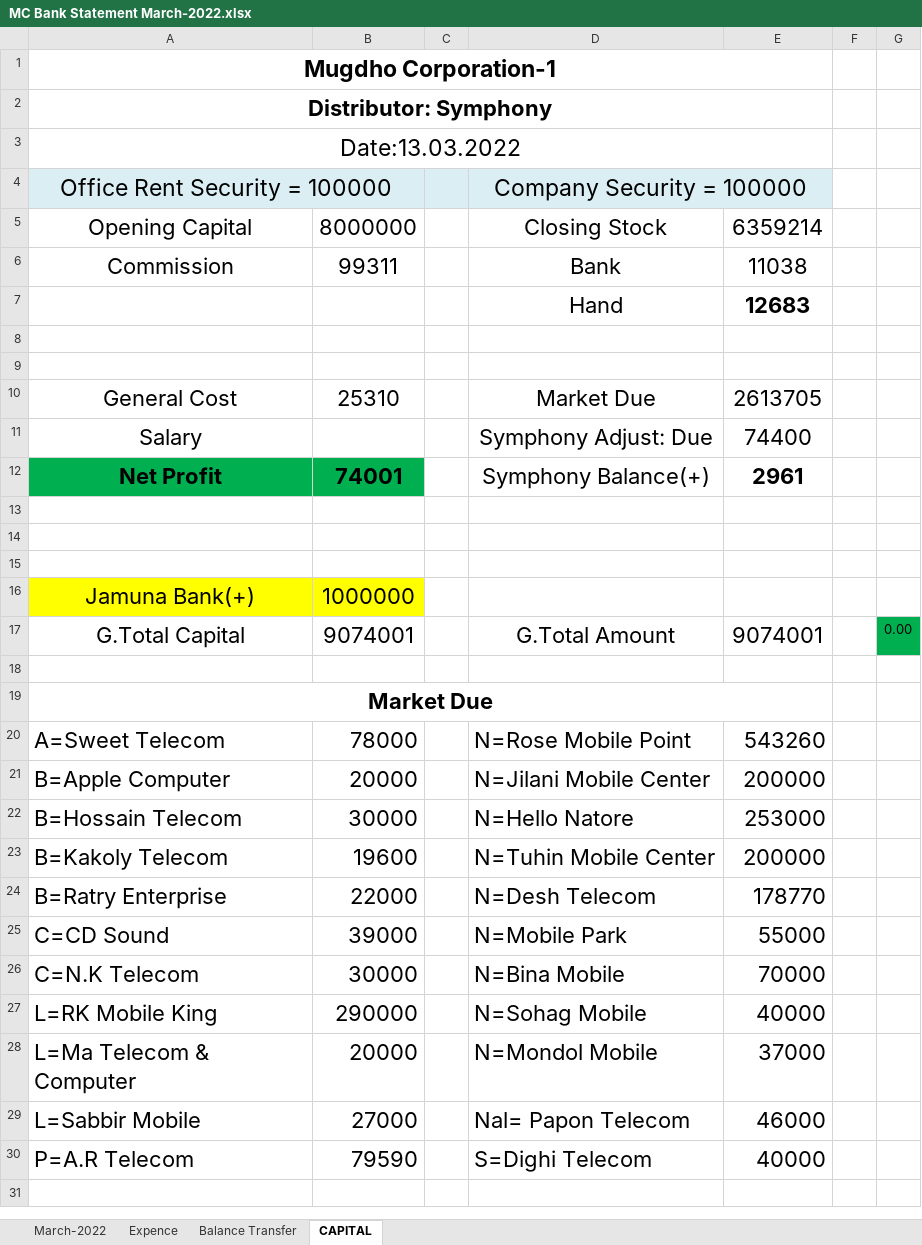
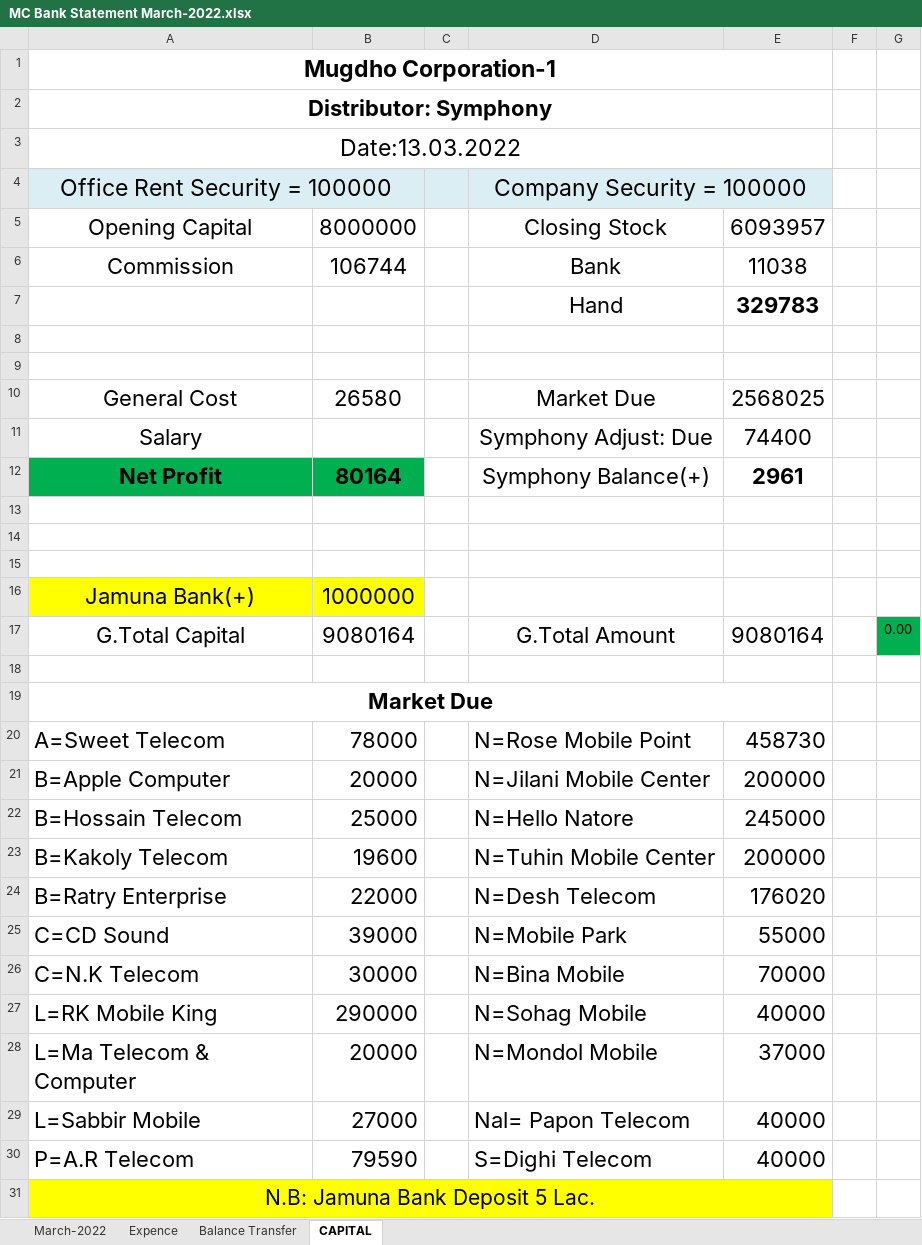
Before and after one commit to rahinul/MCU, an Excel workbook: 2022/Symphony/MARCH/13.03.2022/MC Bank Statement March-2022.xlsx, sheet CAPITAL, drawn as a sheet; values as stored, in another font and other column widths than the file's, no borders; the diff names each change by its address in the sheet, - before the commit and + after, or states it on an @@ line.

```diff
--- a/2022/Symphony/MARCH/13.03.2022/MC Bank Statement March-2022.xlsx (sheet CAPITAL)
+++ b/2022/Symphony/MARCH/13.03.2022/MC Bank Statement March-2022.xlsx (sheet CAPITAL)
-E5: 6359214
+E5: 6093957
-B6: 99311
+B6: 106744
-E7: 12683
+E7: 329783
-B10: 25310
+B10: 26580
-E10: 2613705
+E10: 2568025
-B12: 74001
+B12: 80164
-B17: 9074001
+B17: 9080164
-E17: 9074001
+E17: 9080164
-E20: 543260
+E20: 458730
-B22: 30000
+B22: 25000
-E22: 253000
+E22: 245000
-E24: 178770
+E24: 176020
-E29: 46000
+E29: 40000
+row 31: N.B: Jamuna Bank Deposit 5 Lac.
```
Also changed, not shown: sheet Balance Transfer, sheet Expence, formulas that keep their value, 2022/Realme/MARCH/13.03.2022/realme Bank Statement March-2022.xlsx, 2022/Samsung/MARCH/13.03.2022/SAMSUNG Bank Statement March-2022.xlsx, 3 other files.
